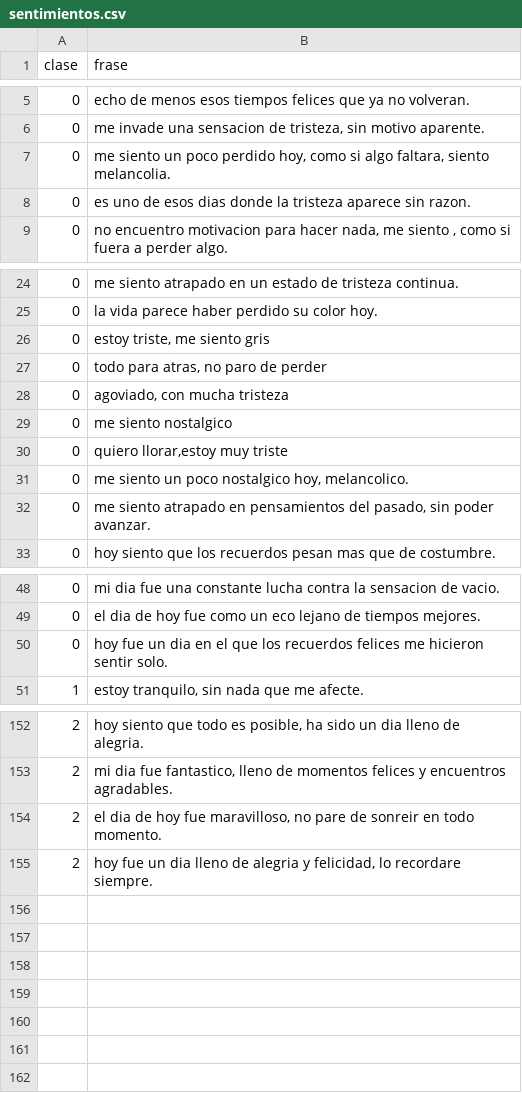
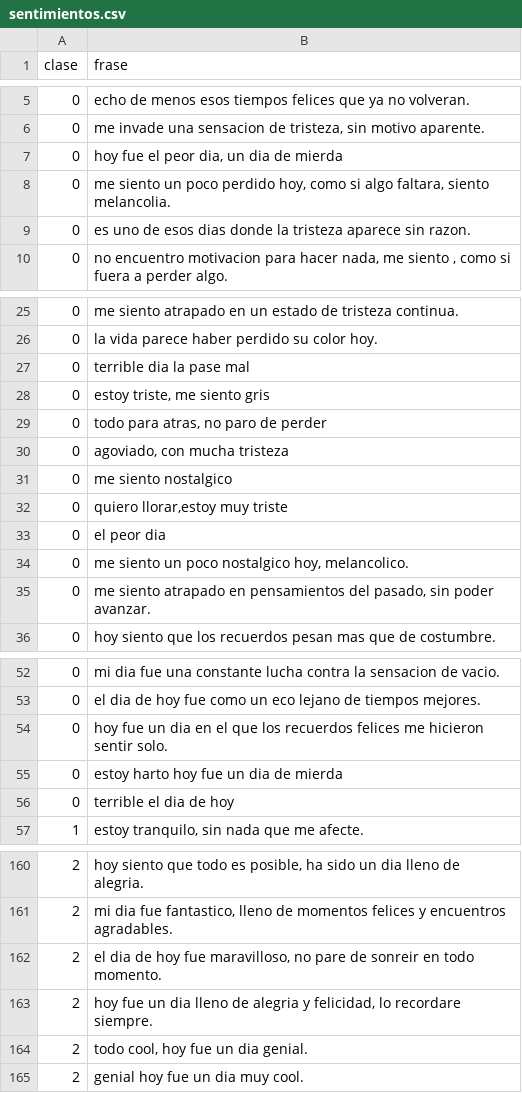
Before and after one commit to EugenioBravi/NLP_Bravi, a CSV file: databases/sentimientos.csv, drawn as a sheet; only a part is shown, gaps mark what is left out; the diff covers the shown part only.

```diff
--- a/databases/sentimientos.csv
+++ b/databases/sentimientos.csv
@@ -6,2 +6,3 @@ clase,frase
 0,"me invade una sensacion de tristeza, sin motivo aparente."
+0,"hoy fue el peor dia, un dia de mierda"
 0,"me siento un poco perdido hoy, como si algo faltara, siento melancolia."
@@ -25,2 +26,3 @@ clase,frase
 0,la vida parece haber perdido su color hoy.
+0,terrible dia la pase mal
 0,"estoy triste, me siento gris"
@@ -30,2 +32,3 @@ clase,frase
 0,"quiero llorar,estoy muy triste"
+0,el peor dia
 0,"me siento un poco nostalgico hoy, melancolico."
@@ -50,2 +54,4 @@ clase,frase
 0,hoy fue un dia en el que los recuerdos felices me hicieron sentir solo.
+0,estoy harto hoy fue un dia de mierda
+0,terrible el dia de hoy
 1,"estoy tranquilo, sin nada que me afecte."
@@ -155 +163,3 @@ clase,frase
 2,"hoy fue un dia lleno de alegria y felicidad, lo recordare siempre."
+2,"todo cool, hoy fue un dia genial."
+2,genial hoy fue un dia muy cool.
```
Also changed, not shown: 3 added rows elsewhere in this file, 1 other file.
